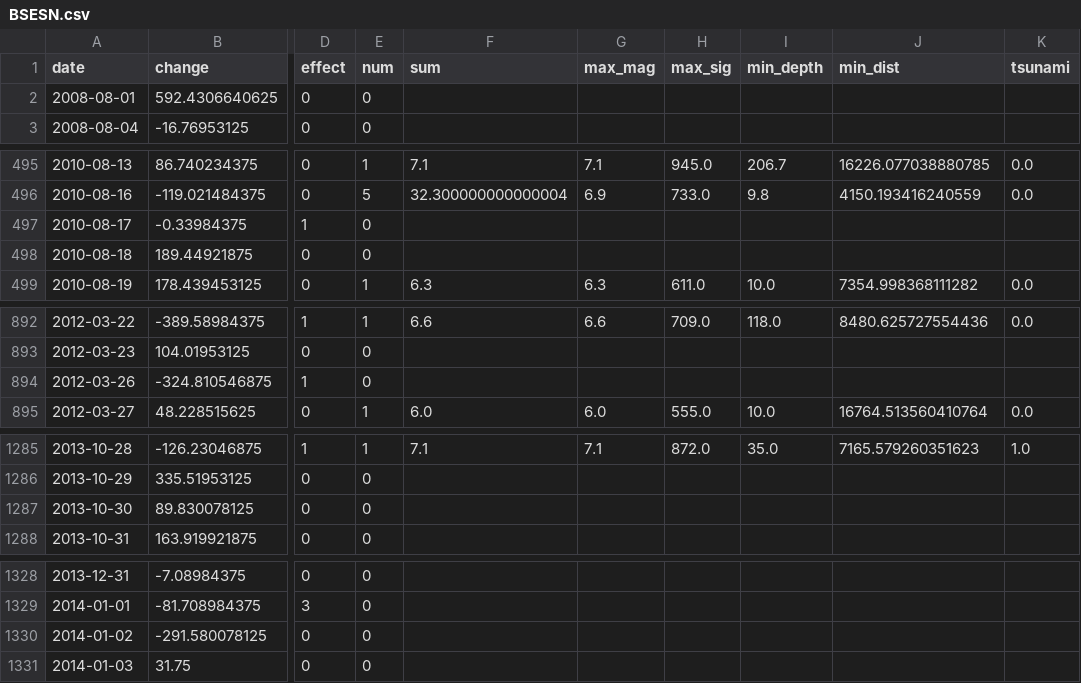
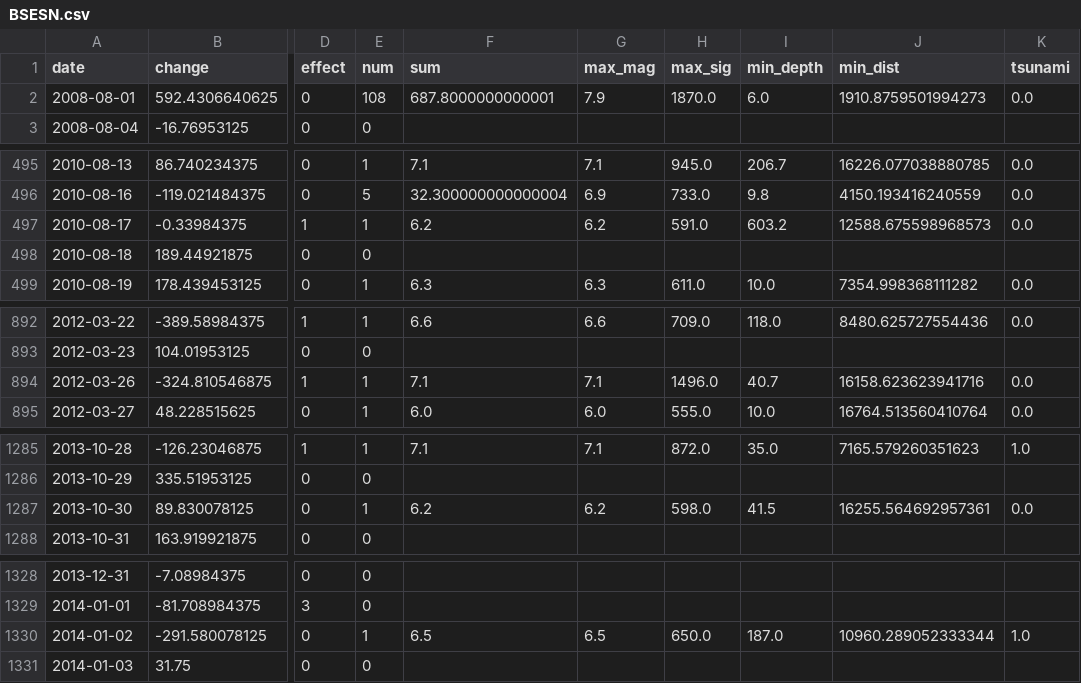
Before and after one commit to jahostm/Techlabs_WS_Team3, a CSV file: 01_data/04_analysis/BSESN.csv, drawn as a sheet; only a part is shown, gaps mark what is left out; the diff covers the shown part only; the diff names each change by its address in the sheet, - before the commit and + after, or states it on an @@ line.

```diff
--- a/01_data/04_analysis/BSESN.csv
+++ b/01_data/04_analysis/BSESN.csv
-E2 (num): 0
+E2 (num): 108
-F2 (sum): (empty)
+F2 (sum): 687.8000000000001
-G2 (max_mag): (empty)
+G2 (max_mag): 7.9
-H2 (max_sig): (empty)
+H2 (max_sig): 1870.0
-I2 (min_depth): (empty)
+I2 (min_depth): 6.0
-J2 (min_dist): (empty)
+J2 (min_dist): 1910.8759501994273
-K2 (tsunami): (empty)
+K2 (tsunami): 0.0
-E497 (num): 0
+E497 (num): 1
-F497 (sum): (empty)
+F497 (sum): 6.2
-G497 (max_mag): (empty)
+G497 (max_mag): 6.2
-H497 (max_sig): (empty)
+H497 (max_sig): 591.0
-I497 (min_depth): (empty)
+I497 (min_depth): 603.2
-J497 (min_dist): (empty)
+J497 (min_dist): 12588.675598968573
-K497 (tsunami): (empty)
+K497 (tsunami): 0.0
-E894 (num): 0
+E894 (num): 1
-F894 (sum): (empty)
+F894 (sum): 7.1
-G894 (max_mag): (empty)
+G894 (max_mag): 7.1
-H894 (max_sig): (empty)
+H894 (max_sig): 1496.0
-I894 (min_depth): (empty)
+I894 (min_depth): 40.7
-J894 (min_dist): (empty)
+J894 (min_dist): 16158.623623941716
-K894 (tsunami): (empty)
+K894 (tsunami): 0.0
-E1287 (num): 0
+E1287 (num): 1
-F1287 (sum): (empty)
+F1287 (sum): 6.2
-G1287 (max_mag): (empty)
+G1287 (max_mag): 6.2
-H1287 (max_sig): (empty)
+H1287 (max_sig): 598.0
-I1287 (min_depth): (empty)
+I1287 (min_depth): 41.5
-J1287 (min_dist): (empty)
+J1287 (min_dist): 16255.564692957361
-K1287 (tsunami): (empty)
+K1287 (tsunami): 0.0
-E1330 (num): 0
+E1330 (num): 1
-F1330 (sum): (empty)
+F1330 (sum): 6.5
-G1330 (max_mag): (empty)
+G1330 (max_mag): 6.5
-H1330 (max_sig): (empty)
+H1330 (max_sig): 650.0
-I1330 (min_depth): (empty)
+I1330 (min_depth): 187.0
-J1330 (min_dist): (empty)
+J1330 (min_dist): 10960.289052333344
-K1330 (tsunami): (empty)
+K1330 (tsunami): 1.0
```
Also changed, not shown: 108 edited cells elsewhere in this file, 01_data/04_analysis/FTSE.csv, 01_data/04_analysis/GSPC.csv, 12 other files.
